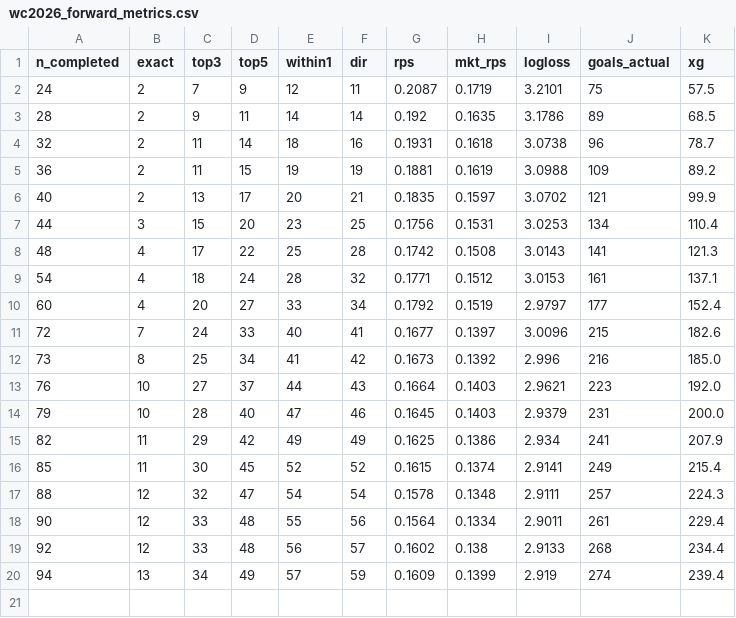
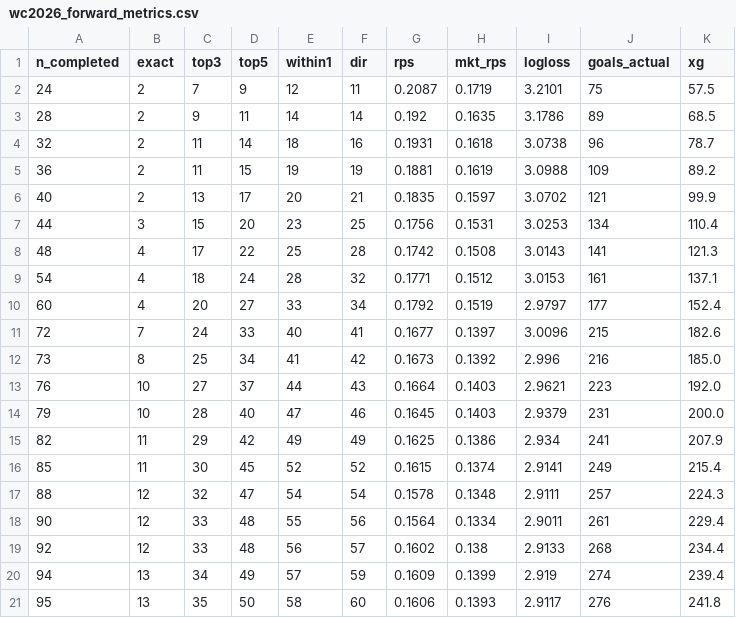
Before and after one commit to dorbarda/worldcup2026mode, a CSV file: reports/wc2026_forward_metrics.csv, drawn as a sheet; the diff names each change by its address in the sheet, - before the commit and + after, or states it on an @@ line.

```diff
--- a/reports/wc2026_forward_metrics.csv
+++ b/reports/wc2026_forward_metrics.csv
+row 21: 95 | 13 | 35 | 50 | 58 | 60 | 0.1606 | 0.1393 | 2.9117 | 276 | 241.8
```
Also changed, not shown: data/external/wc2026_forward_log.csv, data/external/wc2026_odds.csv, 5 other files.
